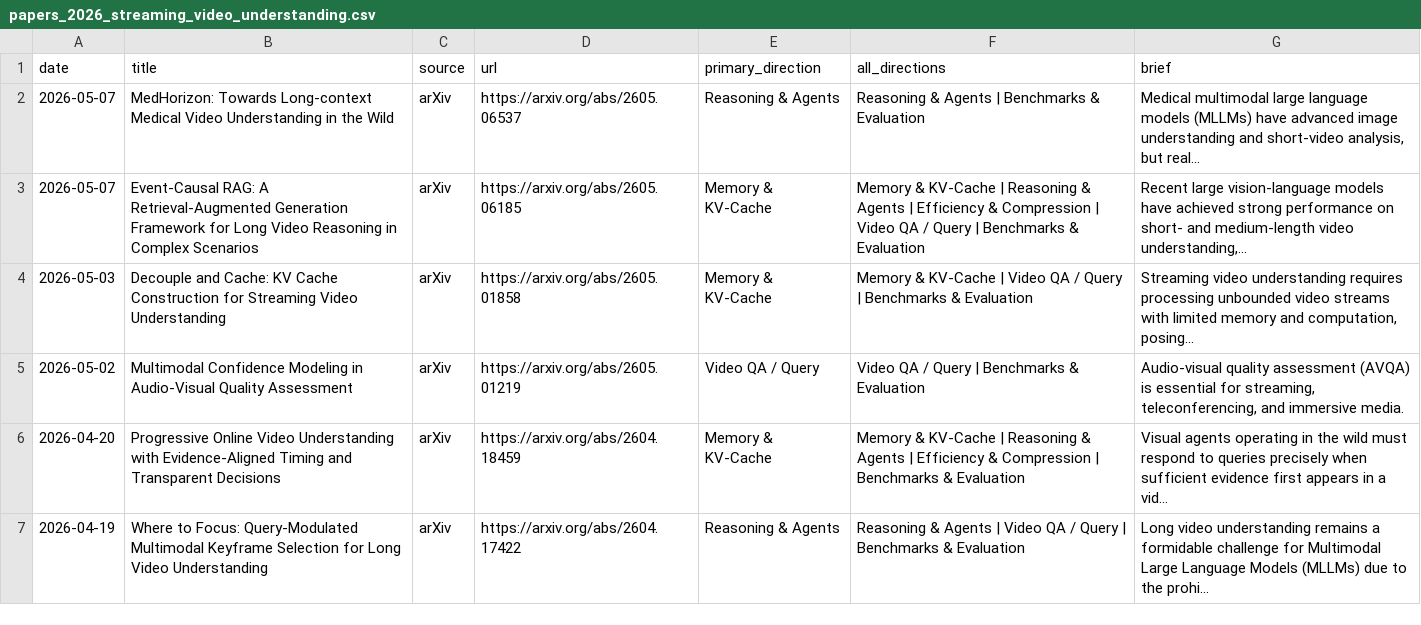
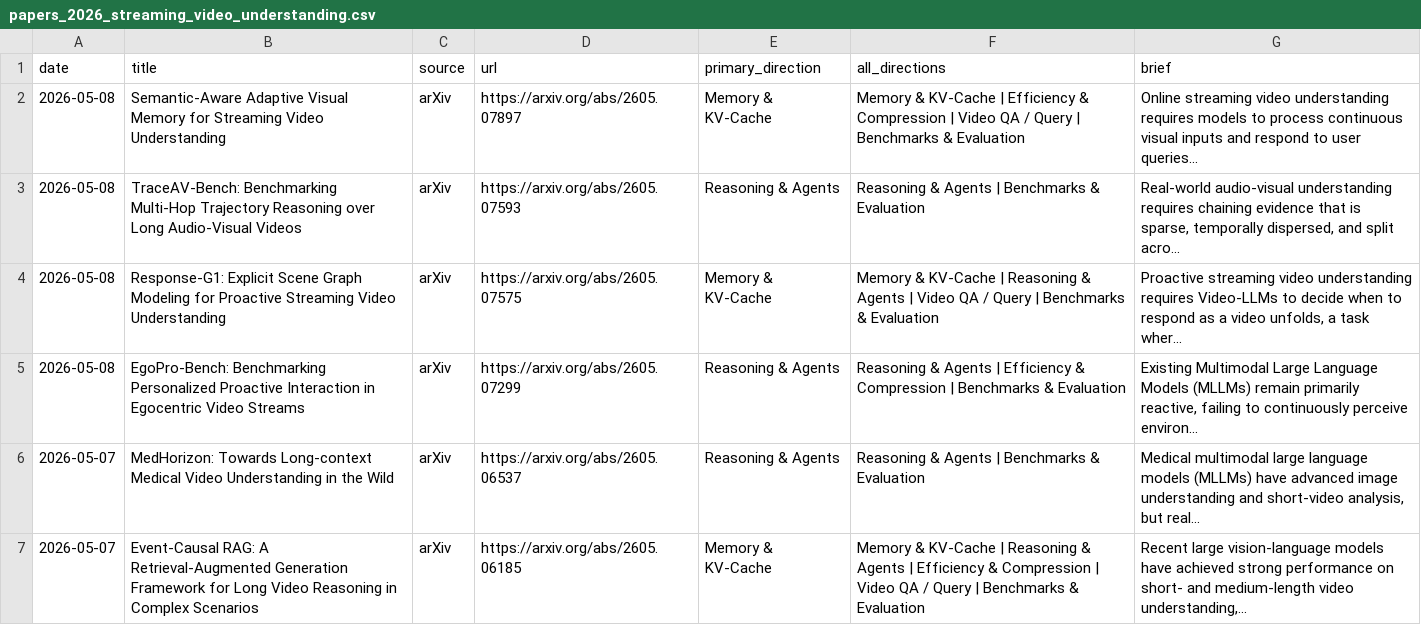
Before and after one commit to hjh123445/streaming-video-understanding-papers-2026, a CSV file: data/papers_2026_streaming_video_understanding.csv, drawn as a sheet; only a part is shown; the shorter side is filled out with more unchanged rows; the diff names each change by its address in the sheet, - before the commit and + after, or states it on an @@ line.

```diff
--- a/data/papers_2026_streaming_video_understanding.csv
+++ b/data/papers_2026_streaming_video_understanding.csv
+row 2: 2026-05-08 | Semantic-Aware Adaptive Visual Memory for Streaming Video Understanding | arXiv | https://arxiv.org/abs/2605.07897 | Memory & KV-Cache | Memory & KV-Cache | Efficiency & Compression | Video QA / Query | Benchmarks & Evaluation | Online streaming video understanding requires models to process continuous visual inputs and respond to user queries...
+row 3: 2026-05-08 | TraceAV-Bench: Benchmarking Multi-Hop Trajectory Reasoning over Long Audio-Visual Videos | arXiv | https://arxiv.org/abs/2605.07593 | Reasoning & Agents | Reasoning & Agents | Benchmarks & Evaluation | Real-world audio-visual understanding requires chaining evidence that is sparse, temporally dispersed, and split acro...
+row 4: 2026-05-08 | Response-G1: Explicit Scene Graph Modeling for Proactive Streaming Video Understanding | arXiv | https://arxiv.org/abs/2605.07575 | Memory & KV-Cache | Memory & KV-Cache | Reasoning & Agents | Video QA / Query | Benchmarks & Evaluation | Proactive streaming video understanding requires Video-LLMs to decide when to respond as a video unfolds, a task wher...
+row 5: 2026-05-08 | EgoPro-Bench: Benchmarking Personalized Proactive Interaction in Egocentric Video Streams | arXiv | https://arxiv.org/abs/2605.07299 | Reasoning & Agents | Reasoning & Agents | Efficiency & Compression | Benchmarks & Evaluation | Existing Multimodal Large Language Models (MLLMs) remain primarily reactive, failing to continuously perceive environ...
```
Also changed, not shown: data/papers_2026_streaming_video_understanding.auto.csv, 2 other files.
